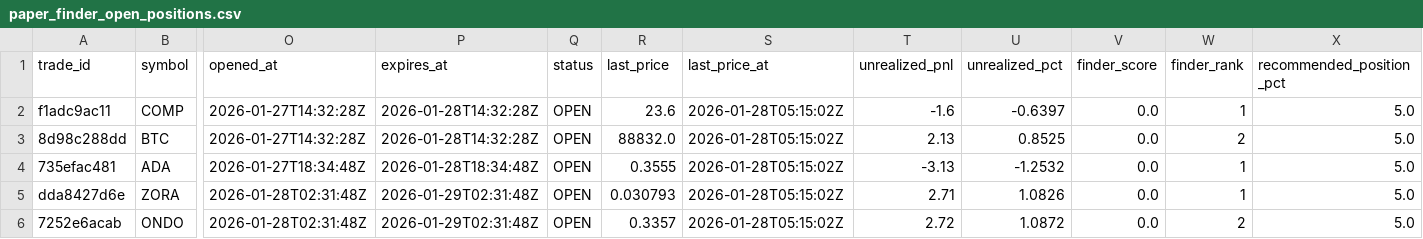
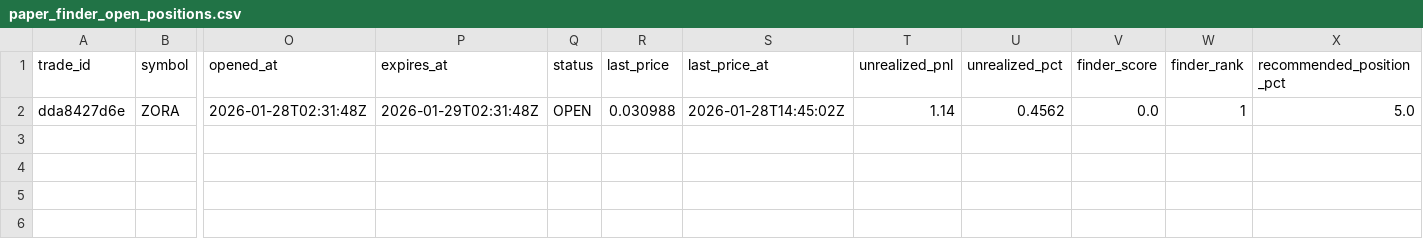
Before and after one commit to spirosrap/crypto-finance, a CSV file: trade_logs/paper_finder_open_positions.csv, drawn as a sheet; only a part is shown, gaps mark what is left out; removed rows and columns are numbered as before the commit, all else as after; rows hold the shown columns only; the diff names each change by its address in the sheet, - before the commit and + after, or states it on an @@ line.

Commit message:
Update paper logs and equity report

```diff
--- a/trade_logs/paper_finder_open_positions.csv
+++ b/trade_logs/paper_finder_open_positions.csv
-row 2: f1adc9ac11 | COMP | 2026-01-27T14:32:28Z | 2026-01-28T14:32:28Z | OPEN | 23.6 | 2026-01-28T05:15:02Z | -1.6 | -0.6397 | 0.0 | 1 | 5.0
-row 3: 8d98c288dd | BTC | 2026-01-27T14:32:28Z | 2026-01-28T14:32:28Z | OPEN | 88832.0 | 2026-01-28T05:15:02Z | 2.13 | 0.8525 | 0.0 | 2 | 5.0
-row 4: 735efac481 | ADA | 2026-01-27T18:34:48Z | 2026-01-28T18:34:48Z | OPEN | 0.3555 | 2026-01-28T05:15:02Z | -3.13 | -1.2532 | 0.0 | 1 | 5.0
-R2 (last_price): 0.030793
+R2 (last_price): 0.030988
-S2 (last_price_at): 2026-01-28T05:15:02Z
+S2 (last_price_at): 2026-01-28T14:45:02Z
-T2 (unrealized_pnl): 2.71
+T2 (unrealized_pnl): 1.14
-U2 (unrealized_pct): 1.0826
+U2 (unrealized_pct): 0.4562
-row 6: 7252e6acab | ONDO | 2026-01-28T02:31:48Z | 2026-01-29T02:31:48Z | OPEN | 0.3357 | 2026-01-28T05:15:02Z | 2.72 | 1.0872 | 0.0 | 2 | 5.0
```
Also changed, not shown: trade_logs/paper_finder_closed_positions.csv, trade_logs/watchdog_closed_positions.csv, 2 other files.
